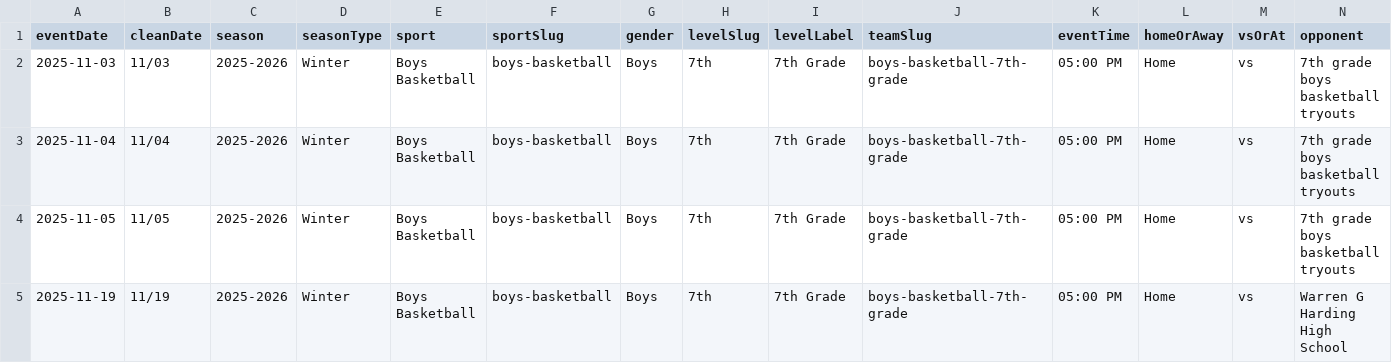
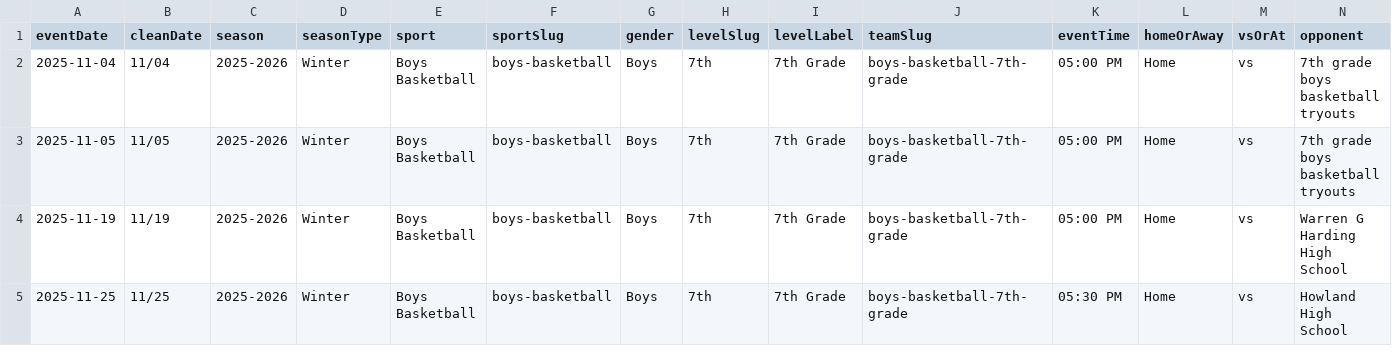
Before and after one commit to nruggieri-poland/schedules, a CSV file: rollups/7th/combined.csv, drawn as a sheet; only a part is shown; the shorter side is filled out with more unchanged rows; rows hold the shown columns only; the diff names each change by its address in the sheet, - before the commit and + after, or states it on an @@ line.

```diff
--- a/rollups/7th/combined.csv
+++ b/rollups/7th/combined.csv
-row 2: 2025-11-03 | 11/03 | 2025-2026 | Winter | Boys Basketball | boys-basketball | Boys | 7th | 7th Grade | boys-basketball-7th-grade | 05:00 PM | Home | vs | 7th grade boys basketball tryouts
```
Also changed, not shown: rollups/varsity/combined.csv, teams/boys-basketball-7th-grade.csv, 16 other files.
